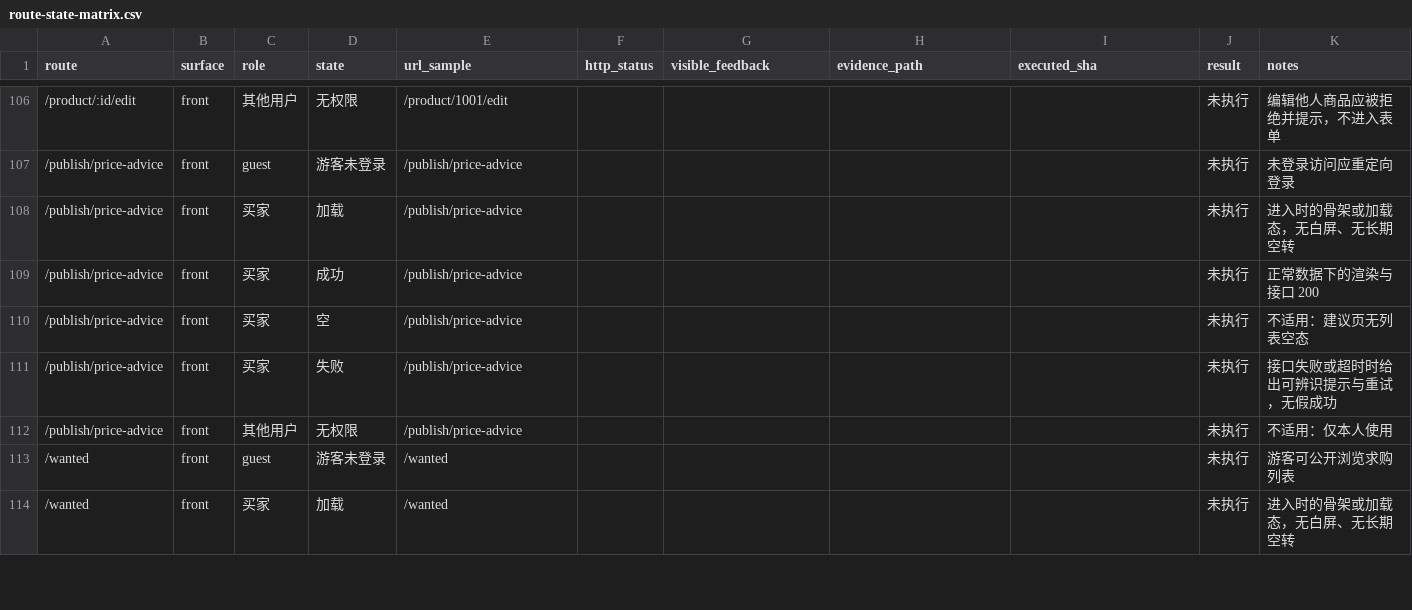
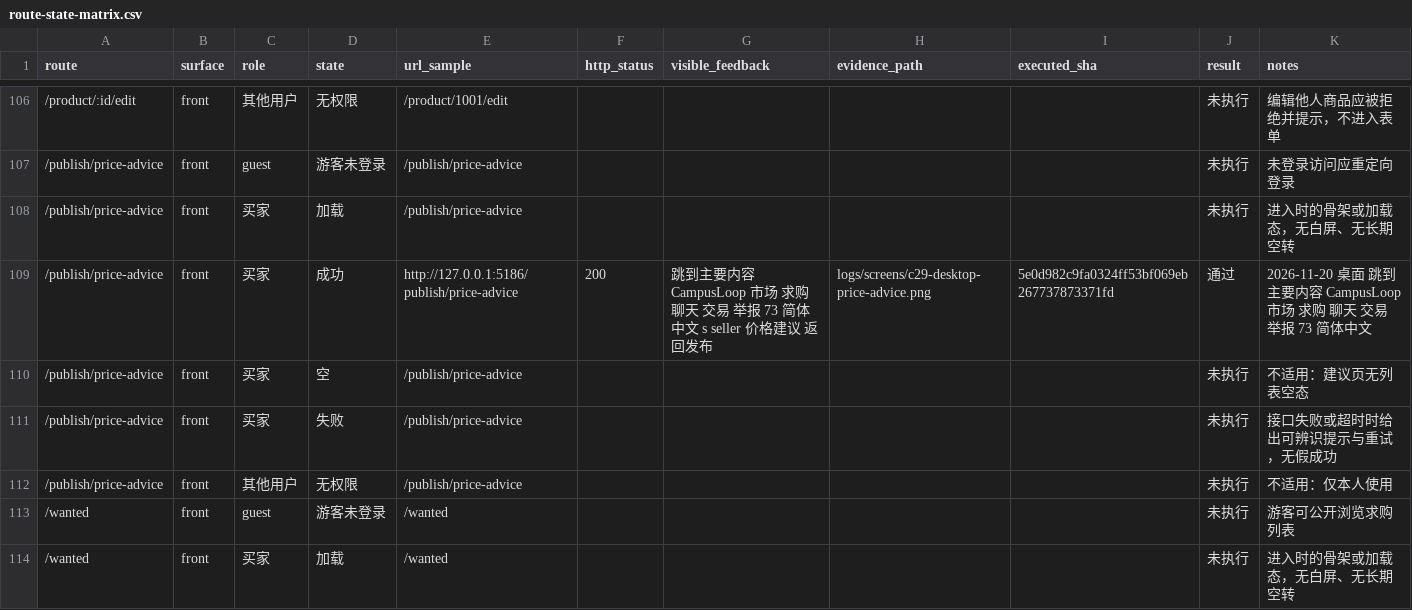
Before and after one commit to Huang0283/CampusLoop, a CSV file: docs/collaboration/phase-5/testing/environment-recovery/route-state-matrix.csv, drawn as a sheet; only a part is shown, gaps mark what is left out; the diff covers the shown part only.

```diff
--- a/docs/collaboration/phase-5/testing/environment-recovery/route-state-matrix.csv
+++ b/docs/collaboration/phase-5/testing/environment-recovery/route-state-matrix.csv
@@ -108,3 +108,3 @@ route,surface,role,state,url_sample,http_status,visible_feedback,evidence_path,e
 /publish/price-advice,front,买家,加载,/publish/price-advice,,,,,未执行,进入时的骨架或加载态，无白屏、无长期空转
-/publish/price-advice,front,买家,成功,/publish/price-advice,,,,,未执行,正常数据下的渲染与接口 200
+/publish/price-advice,front,买家,成功,http://127.0.0.1:5186/publish/price-advice,200,跳到主要内容 CampusLoop 市场 求购 聊天 交易 举报 73 简体中文 s seller 价格建议 返回发布 ,logs/screens/c29-desktop-price-advice.png,5e0d982c9fa0324ff53bf069eb267737873371fd,通过,2026-11-20 桌面 跳到主要内容 CampusLoop 市场 求购 聊天 交易 举报 73 简体中文
 /publish/price-advice,front,买家,空,/publish/price-advice,,,,,未执行,不适用：建议页无列表空态
```
Also changed, not shown: 112 edited cells elsewhere in this file, docs/collaboration/phase-5/testing/environment-recovery/execution-log.csv, 14 other files.
